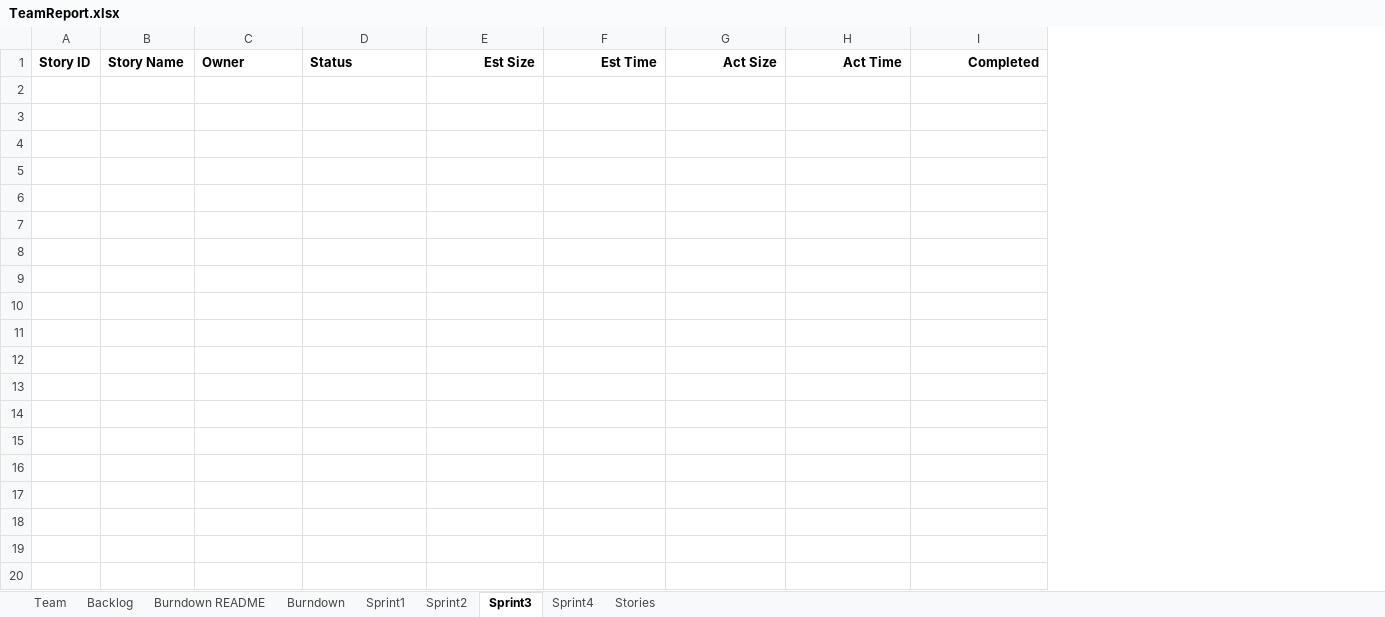
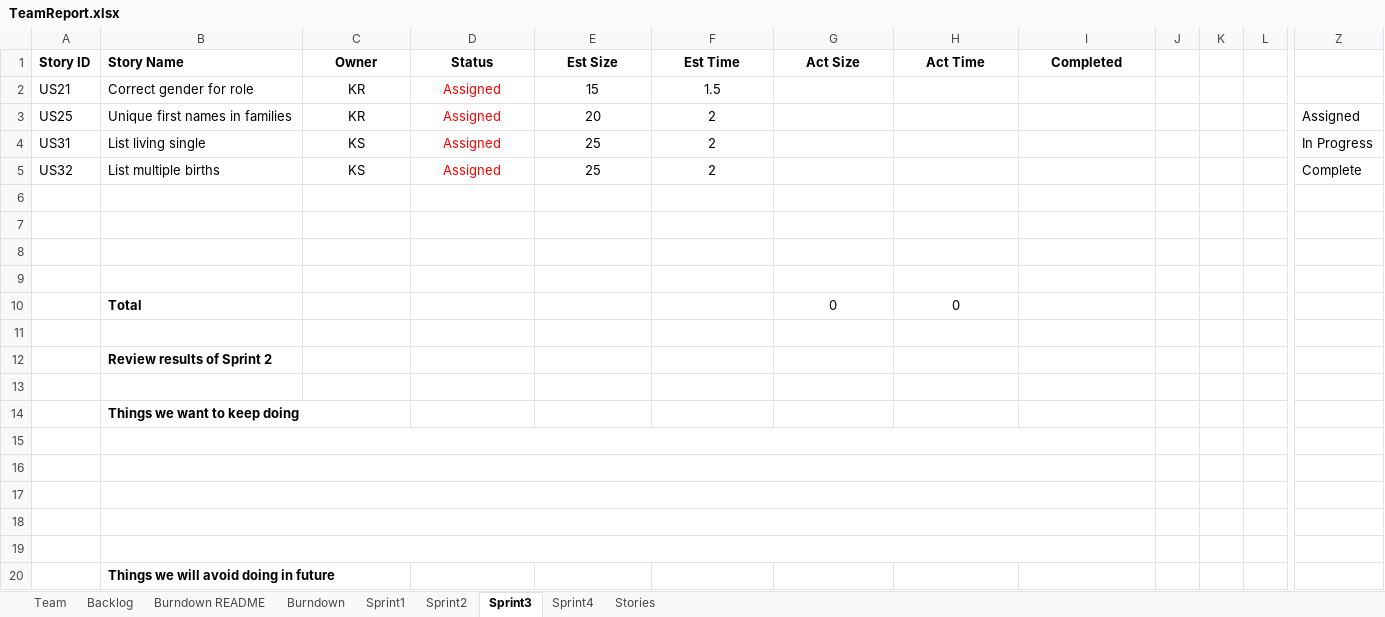
Before and after one commit to kylerozanitis/gedcom-parser, an Excel workbook: TeamReport.xlsx, sheet Sprint3, drawn as a sheet; only a part is shown, gaps mark what is left out; values as stored, in another font and other column widths than the file's, no borders; conditional formats not drawn; removed rows and columns are numbered as before the commit, all else as after; rows hold the shown columns only; the diff covers the shown part only; the diff names each change by its address in the sheet, - before the commit and + after, or states it on an @@ line.

Commit message:
Team report updated

```diff
--- a/TeamReport.xlsx (sheet Sprint3)
+++ b/TeamReport.xlsx (sheet Sprint3)
-column B (Story Name), empty
+column B (Story Name), empty
+column J, empty
+column K, empty
+column L, empty
+column Z, empty
-C1:D1 alignment: left
+C1:D1 alignment: center
-E1:I1 alignment: right
+E1:I1 alignment: center
+row 2: US21 | Correct gender for role | KR | Assigned | 15 | 1.5
+row 3: US25 | Unique first names in families | KR | Assigned | 20 | 2 |  |  |  |  |  |  | Assigned
+row 4: US31 | List living single | KS | Assigned | 25 | 2 |  |  |  |  |  |  | In Progress
+row 5: US32 | List multiple births | KS | Assigned | 25 | 2 |  |  |  |  |  |  | Complete
+row 6: (empty)
+row 7: (empty)
+row 8: (empty)
+row 9: (empty)
+row 10:  | Total |  |  |  |  | 0 | 0
+row 11: (empty)
+row 12:  | Review results of Sprint 2
+row 13: (empty)
+row 14:  | Things we want to keep doing
+row 15: (empty)
+row 16: (empty)
+row 17: (empty)
+row 18: (empty)
+row 19: (empty)
+row 20:  | Things we will avoid doing in future
```
Also changed, not shown: 13 added columns elsewhere in this sheet, sheet Backlog, sheet Sprint2, sheet Burndown, sheet Stories, charts or pictures.
